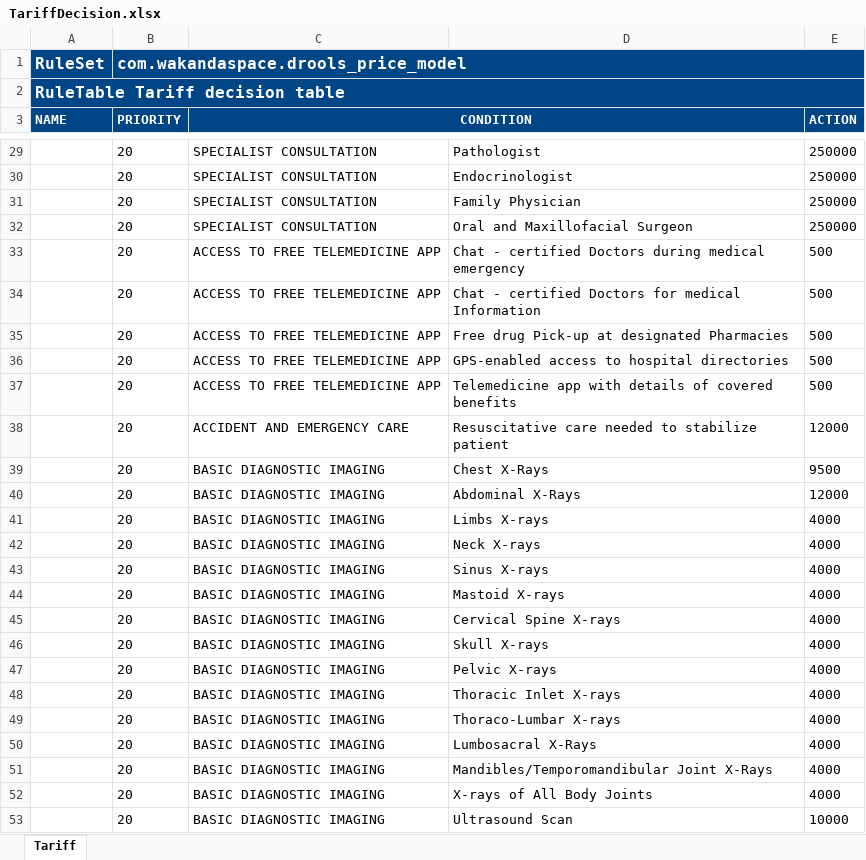
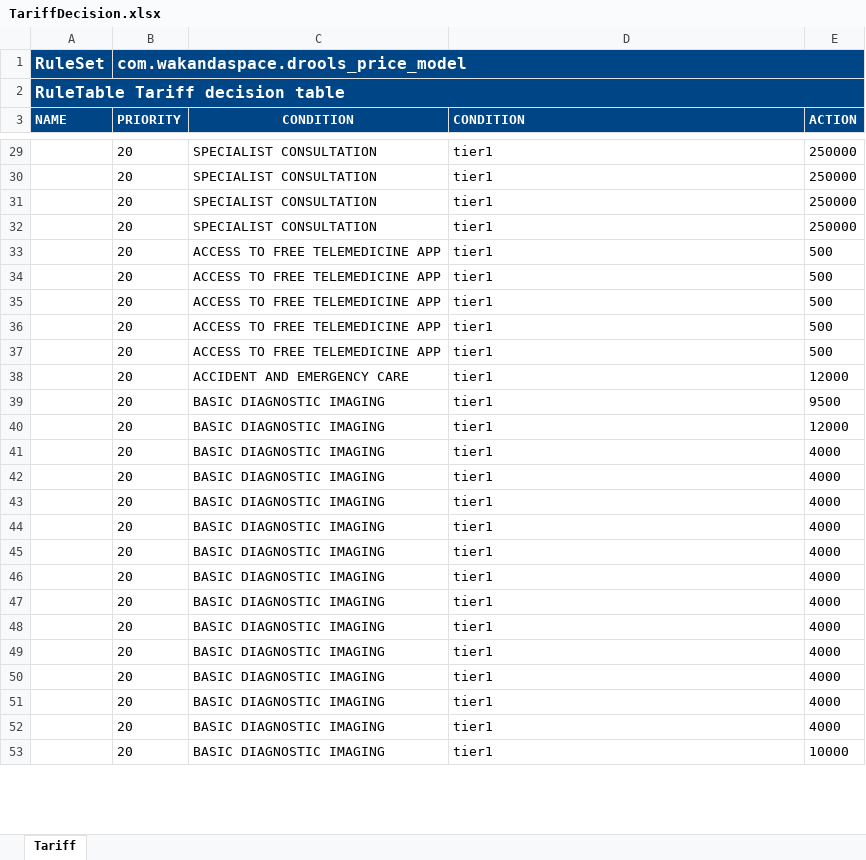
Before and after one commit to Satadl/drools-price-model, an Excel workbook: src/main/resources/com/wakandaspace/drools_price_model/TariffDecision.xlsx, sheet Tariff, drawn as a sheet; only a part is shown, gaps mark what is left out; values as stored, in another font and other column widths than the file's, no borders; the diff covers the shown part only; the diff names each change by its address in the sheet, - before the commit and + after, or states it on an @@ line.

Commit message:
Uploaded 10-May-2021 12:38:06 {/src/main/resources/com/wakandaspace/drools_price_model/TariffDecision.xlsx}

```diff
--- a/src/main/resources/com/wakandaspace/drools_price_model/TariffDecision.xlsx (sheet Tariff)
+++ b/src/main/resources/com/wakandaspace/drools_price_model/TariffDecision.xlsx (sheet Tariff)
-C3:D3 merged
-D3: (empty)
+D3: CONDITION
-D29 (CONDITION): Pathologist
+D29 (CONDITION): tier1
-D30 (CONDITION): Endocrinologist
+D30 (CONDITION): tier1
-D31 (CONDITION): Family Physician
+D31 (CONDITION): tier1
-D32 (CONDITION): Oral and Maxillofacial Surgeon
+D32 (CONDITION): tier1
-D33 (CONDITION): Chat - certified Doctors during medical emergency
+D33 (CONDITION): tier1
-D34 (CONDITION): Chat - certified Doctors for medical Information
+D34 (CONDITION): tier1
-D35 (CONDITION): Free drug Pick-up at designated Pharmacies
+D35 (CONDITION): tier1
-D36 (CONDITION): GPS-enabled access to hospital directories
+D36 (CONDITION): tier1
-D37 (CONDITION): Telemedicine app with details of covered benefits
+D37 (CONDITION): tier1
-D38 (CONDITION): Resuscitative care needed to stabilize patient
+D38 (CONDITION): tier1
-D39 (CONDITION): Chest X-Rays
+D39 (CONDITION): tier1
-D40 (CONDITION): Abdominal X-Rays
+D40 (CONDITION): tier1
-D41 (CONDITION): Limbs X-rays
+D41 (CONDITION): tier1
-D42 (CONDITION): Neck X-rays
+D42 (CONDITION): tier1
-D43 (CONDITION): Sinus X-rays
+D43 (CONDITION): tier1
-D44 (CONDITION): Mastoid X-rays
+D44 (CONDITION): tier1
-D45 (CONDITION): Cervical Spine X-rays
+D45 (CONDITION): tier1
-D46 (CONDITION): Skull X-rays
+D46 (CONDITION): tier1
-D47 (CONDITION): Pelvic X-rays
+D47 (CONDITION): tier1
-D48 (CONDITION): Thoracic Inlet X-rays
+D48 (CONDITION): tier1
-D49 (CONDITION): Thoraco-Lumbar X-rays
+D49 (CONDITION): tier1
-D50 (CONDITION): Lumbosacral X-Rays
+D50 (CONDITION): tier1
-D51 (CONDITION): Mandibles/Temporomandibular Joint X-Rays
+D51 (CONDITION): tier1
-D52 (CONDITION): X-rays of All Body Joints
+D52 (CONDITION): tier1
-D53 (CONDITION): Ultrasound Scan
+D53 (CONDITION): tier1
```
Also changed, not shown: 1090 edited cells and merged cells elsewhere in this sheet.
